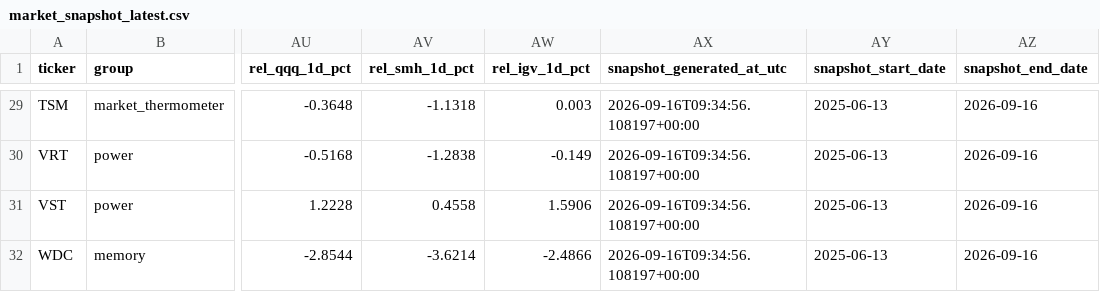
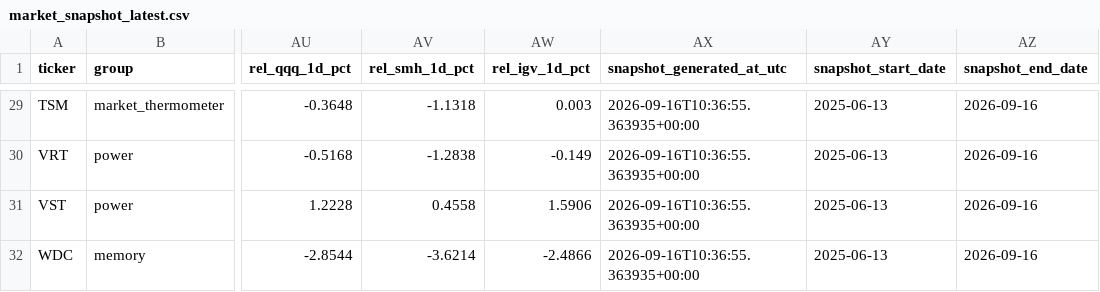
Before and after one commit to Davyalwaysin/market-radar-public-data, a CSV file: data/latest/market_snapshot_latest.csv, drawn as a sheet; only a part is shown, gaps mark what is left out; the diff covers the shown part only; the diff names each change by its address in the sheet, - before the commit and + after, or states it on an @@ line.

```diff
--- a/data/latest/market_snapshot_latest.csv
+++ b/data/latest/market_snapshot_latest.csv
-AX29:AX32 (snapshot_generated_at_utc): 2026-09-16T09:34:56.108197+00:00
+AX29:AX32 (snapshot_generated_at_utc): 2026-09-16T10:36:55.363935+00:00
```
Also changed, not shown: 27 edited cells elsewhere in this file, 1 other file.
